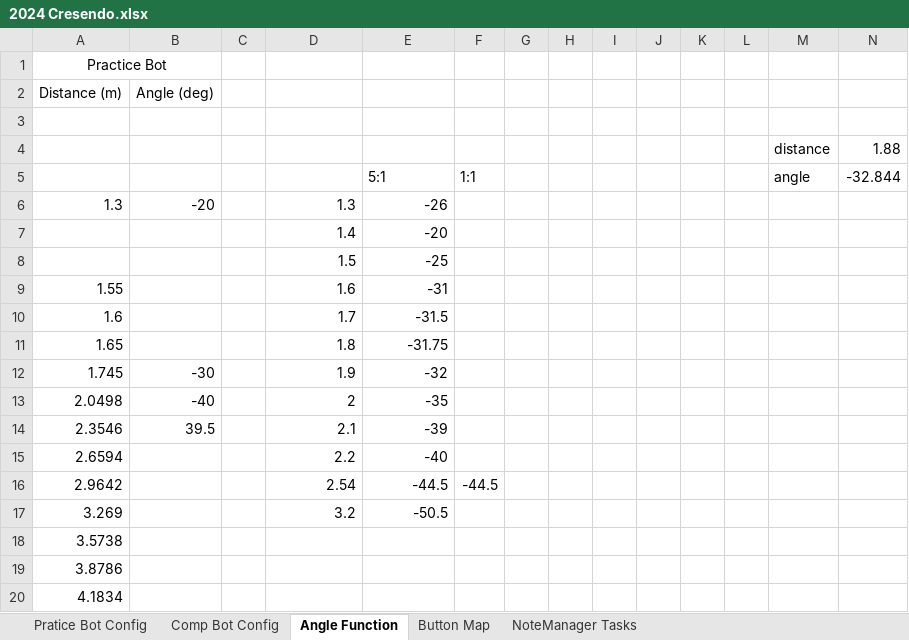
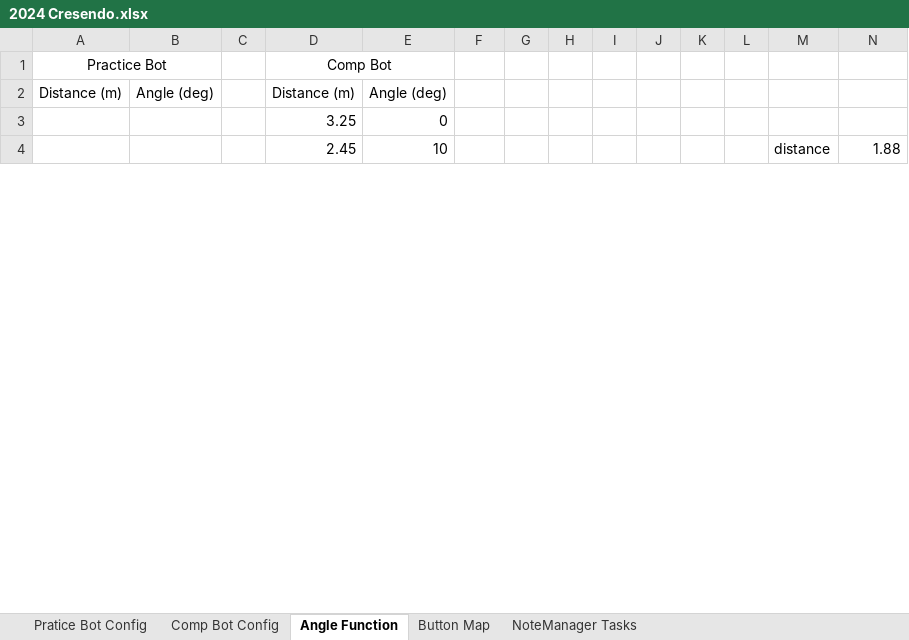
Before and after one commit to Team302/2024Crescendo, an Excel workbook: CodeDocumentation/2024 Cresendo.xlsx, sheet Angle Function, drawn as a sheet; only a part is shown; values as stored, in another font and other column widths than the file's, no borders; charts and pictures not drawn; removed rows and columns are numbered as before the commit, all else as after; the diff covers the shown part only; the diff names each change by its address in the sheet, - before the commit and + after, or states it on an @@ line.

Commit message:
Update 2024 Cresendo.xlsx

```diff
--- a/CodeDocumentation/2024 Cresendo.xlsx (sheet Angle Function)
+++ b/CodeDocumentation/2024 Cresendo.xlsx (sheet Angle Function)
-D1: (empty)
+D1: Comp Bot
+D1:E1 merged
-D2: (empty)
+D2: Distance (m)
-E2: (empty)
+E2: Angle (deg)
-row 3: (empty)
+row 3:  |  |  | 3.25 | 0
-D4: (empty)
+D4: 2.45
-E4: (empty)
+E4: 10
-row 5:  |  |  |  | 5:1 | 1:1 |  |  |  |  |  |  | angle | -32.844
-row 6: 1.3 | -20 |  | 1.3 | -26
-row 7:  |  |  | 1.4 | -20
-row 8:  |  |  | 1.5 | -25
-row 9: 1.55 |  |  | 1.6 | -31
-row 10: 1.6 |  |  | 1.7 | -31.5
-row 11: 1.65 |  |  | 1.8 | -31.75
-row 12: 1.745 | -30 |  | 1.9 | -32
-row 13: 2.0498 | -40 |  | 2 | -35
-row 14: 2.3546 | 39.5 |  | 2.1 | -39
-row 15: 2.6594 |  |  | 2.2 | -40
-row 16: 2.9642 |  |  | 2.54 | -44.5 | -44.5
-row 17: 3.269 |  |  | 3.2 | -50.5
-row 18: 3.5738
-row 19: 3.8786
-row 20: 4.1834
```
Also changed, not shown: 2 added rows and 9 removed rows elsewhere in this sheet, charts or pictures.
